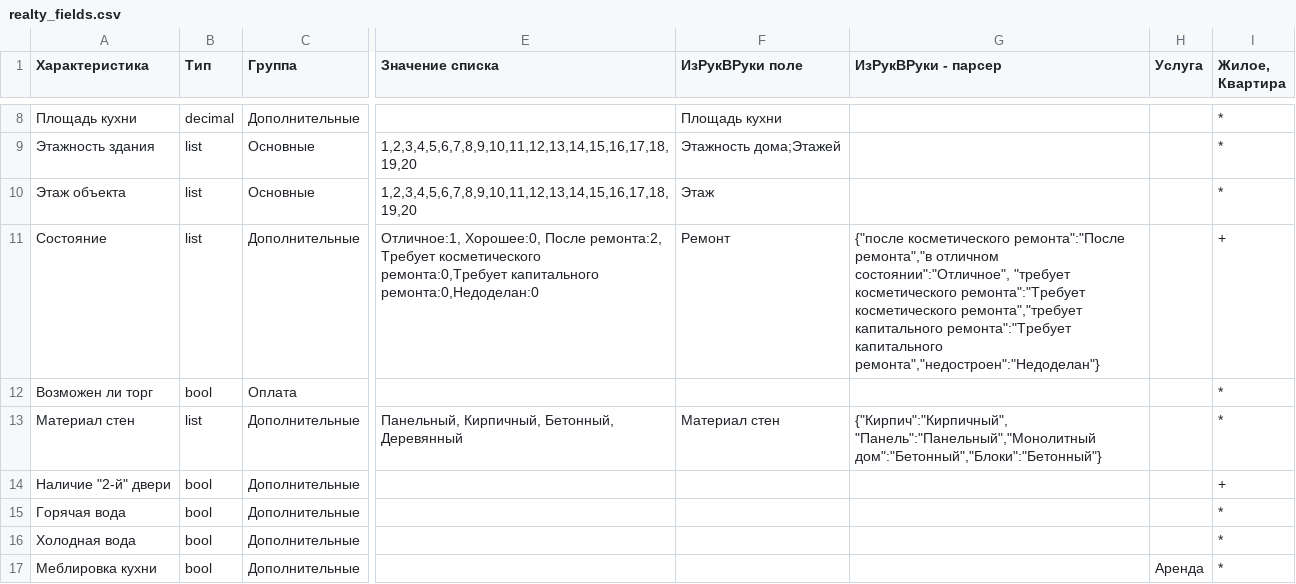
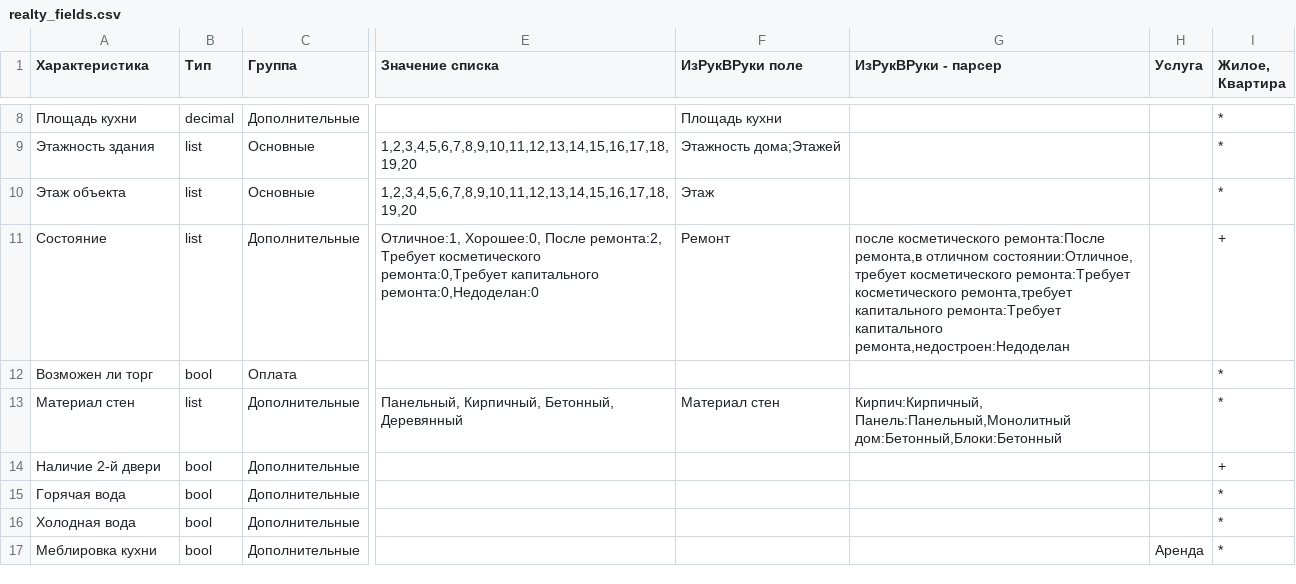
Before and after one commit to yury/reestry, a CSV file: doc/realty_fields.csv, drawn as a sheet; only a part is shown, gaps mark what is left out; the diff covers the shown part only; the diff names each change by its address in the sheet, - before the commit and + after, or states it on an @@ line.

```diff
--- a/doc/realty_fields.csv
+++ b/doc/realty_fields.csv
-G11 (ИзРукВРуки - парсер): {"после косметического ремонта":"После ремонта","в отличном состоянии":"Отличное", "требует косметического ремонта":"Требует косметического ремонта","требует капитального ремонта":"Требует капитального ремонта","недостроен":"Недоделан"}
+G11 (ИзРукВРуки - парсер): после косметического ремонта:После ремонта,в отличном состоянии:Отличное, требует косметического ремонта:Требует косметического ремонта,требует капитального ремонта:Требует капитального ремонта,недостроен:Недоделан
-G13 (ИзРукВРуки - парсер): {"Кирпич":"Кирпичный", "Панель":"Панельный","Монолитный дом":"Бетонный","Блоки":"Бетонный"}
+G13 (ИзРукВРуки - парсер): Кирпич:Кирпичный, Панель:Панельный,Монолитный дом:Бетонный,Блоки:Бетонный
-A14 (Характеристика): Наличие "2-й" двери
+A14 (Характеристика): Наличие 2-й двери
```
Also changed, not shown: 2 added rows and 9 edited cells elsewhere in this file, 59 other files.
